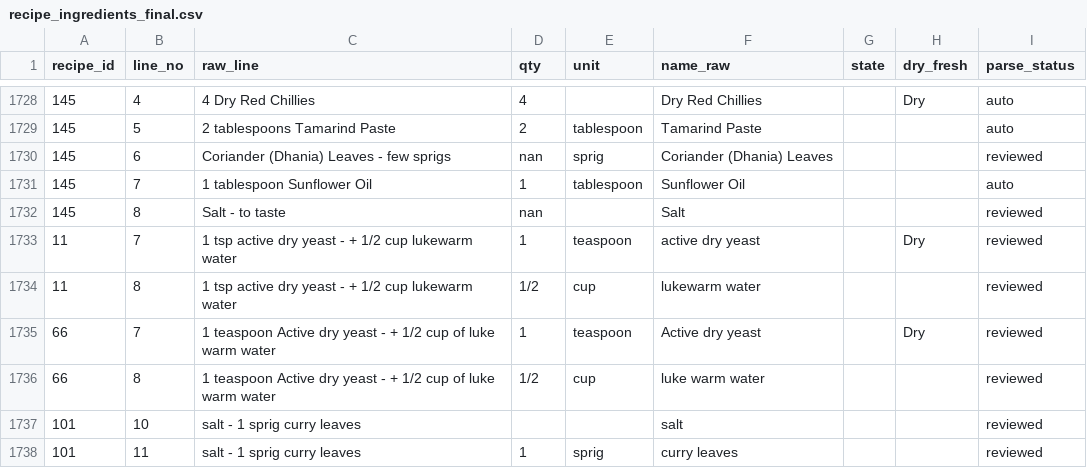
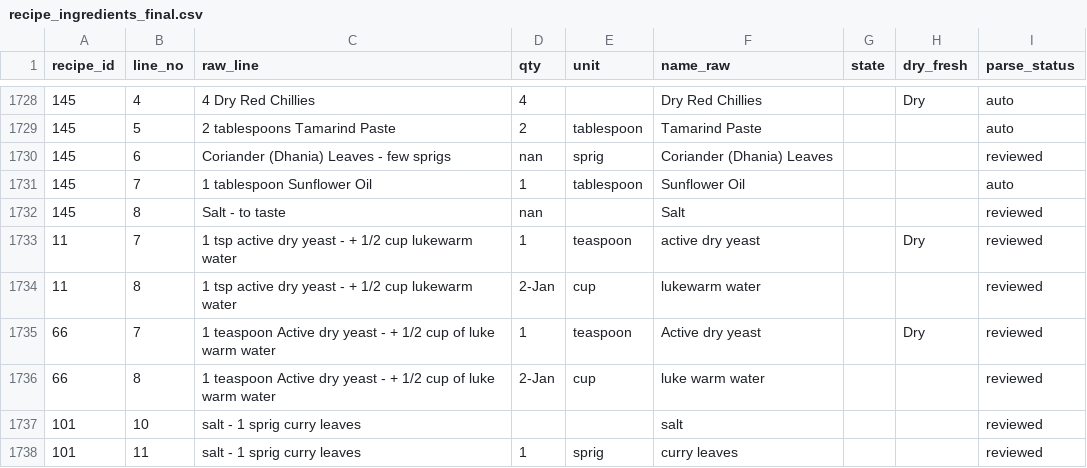
Before and after one commit to samahesh56/MalabarDB, a CSV file: data/final/recipe_ingredients_final.csv, drawn as a sheet; only a part is shown, gaps mark what is left out.

```diff
--- a/data/final/recipe_ingredients_final.csv
+++ b/data/final/recipe_ingredients_final.csv
@@ -1733,5 +1733,5 @@ recipe_id,line_no,raw_line,qty,unit,name_raw,state,dry_fresh,parse_status
 11,7,1 tsp active dry yeast - + 1/2 cup lukewarm water,1,teaspoon,active dry yeast,,Dry,reviewed
-11,8,1 tsp active dry yeast - + 1/2 cup lukewarm water,1/2,cup,lukewarm water,,,reviewed
+11,8,1 tsp active dry yeast - + 1/2 cup lukewarm water,2-Jan,cup,lukewarm water,,,reviewed
 66,7,1 teaspoon Active dry yeast -  + 1/2 cup of luke warm water,1,teaspoon,Active dry yeast,,Dry,reviewed
-66,8,1 teaspoon Active dry yeast -  + 1/2 cup of luke warm water,1/2,cup,luke warm water,,,reviewed
+66,8,1 teaspoon Active dry yeast -  + 1/2 cup of luke warm water,2-Jan,cup,luke warm water,,,reviewed
 101,10,salt - 1 sprig curry leaves,,,salt,,,reviewed
```
Also changed, not shown: data/final/ingredient_ifct_map.csv, 6 other files.
